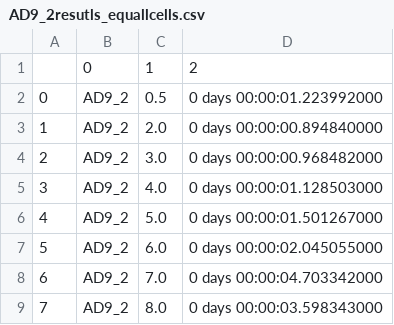
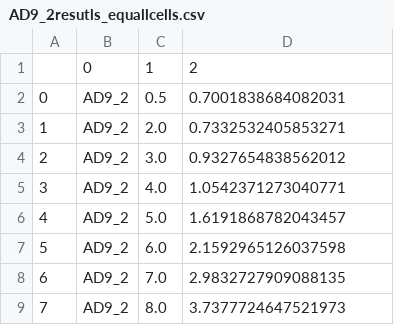
Before and after one commit to WOKNz/SurfaceModelsHW2, a CSV file: speedtest/AD9_2resutls_equallcells.csv, drawn as a sheet.

```diff
--- a/speedtest/AD9_2resutls_equallcells.csv
+++ b/speedtest/AD9_2resutls_equallcells.csv
@@ -1,9 +1,9 @@
 ,0,1,2
-0,AD9_2,0.5,0 days 00:00:01.223992000
-1,AD9_2,2.0,0 days 00:00:00.894840000
-2,AD9_2,3.0,0 days 00:00:00.968482000
-3,AD9_2,4.0,0 days 00:00:01.128503000
-4,AD9_2,5.0,0 days 00:00:01.501267000
-5,AD9_2,6.0,0 days 00:00:02.045055000
-6,AD9_2,7.0,0 days 00:00:04.703342000
-7,AD9_2,8.0,0 days 00:00:03.598343000
+0,AD9_2,0.5,0.7001838684082031
+1,AD9_2,2.0,0.7332532405853271
+2,AD9_2,3.0,0.9327654838562012
+3,AD9_2,4.0,1.0542371273040771
+4,AD9_2,5.0,1.6191868782043457
+5,AD9_2,6.0,2.1592965126037598
+6,AD9_2,7.0,2.9832727909088135
+7,AD9_2,8.0,3.7377724647521973
```
Also changed, not shown: 11 other files.
